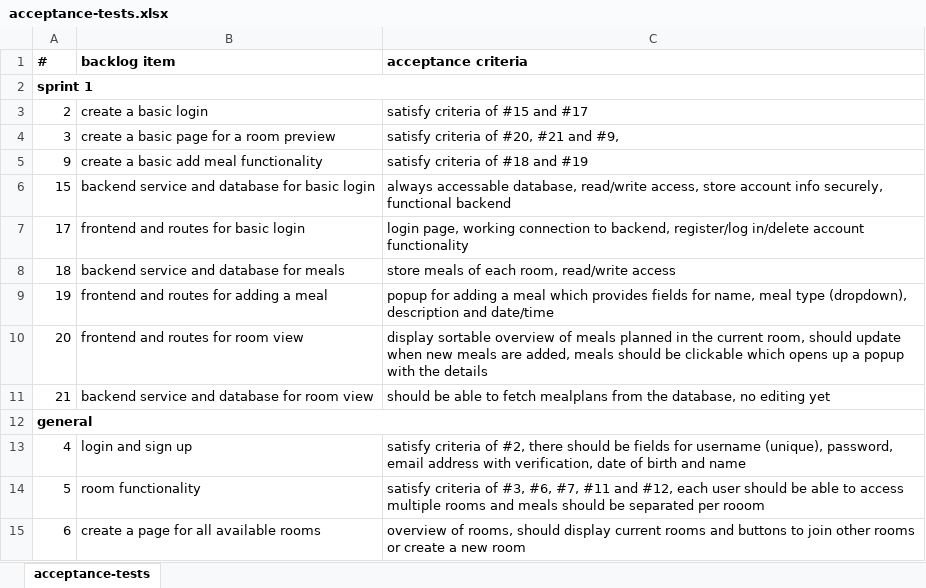
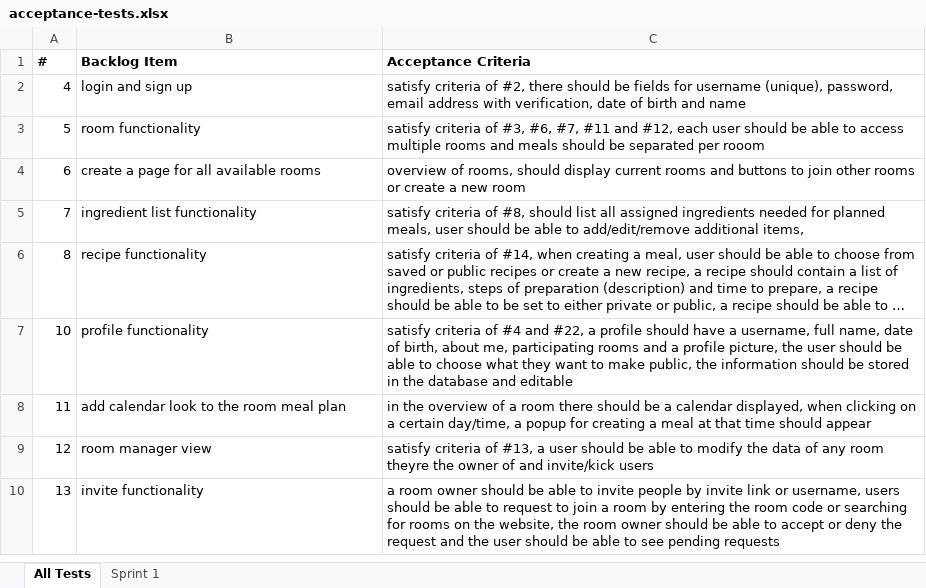
Before and after one commit to vikipernkopf/room-food, an Excel workbook: docs/acceptance-tests.xlsx, sheet All Tests, drawn as a sheet; only a part is shown; the shorter side is filled out with more unchanged rows; long unchanged cells end in …; values as stored, in another font and other column widths than the file's, no borders; the diff names each change by its address in the sheet, - before the commit and + after, or states it on an @@ line.

Commit message:
separate acceptance tests for sprint 1, edit file name

```diff
--- a/docs/acceptance-tests.xlsx (sheet All Tests)
+++ b/docs/acceptance-tests.xlsx (sheet All Tests)
-sheet tab: acceptance-tests
+sheet tab: All Tests
+sheet tab: Sprint 1
-B1: backlog item
+B1: Backlog Item
-C1: acceptance criteria
+C1: Acceptance Criteria
-row 2: sprint 1
-row 3: 2 | create a basic login | satisfy criteria of #15 and #17
-row 4: 3 | create a basic page for a room preview | satisfy criteria of #20, #21 and #9,
-row 5: 9 | create a basic add meal functionality | satisfy criteria of #18 and #19
-row 6: 15 | backend service and database for basic login | always accessable database, read/write access, store account info securely, functional backend
-row 7: 17 | frontend and routes for basic login | login page, working connection to backend, register/log in/delete account functionality
-row 8: 18 | backend service and database for meals | store meals of each room, read/write access
-row 9: 19 | frontend and routes for adding a meal | popup for adding a meal which provides fields for name, meal type (dropdown), description and date/time
-row 10: 20 | frontend and routes for room view | display sortable overview of meals planned in the current room, should update when new meals are added, meals should be clickable which opens up a popup with the details
-row 11: 21 | backend service and database for room view | should be able to fetch mealplans from the database, no editing yet
-row 12: general
```
Also changed, not shown: 2 other files.
